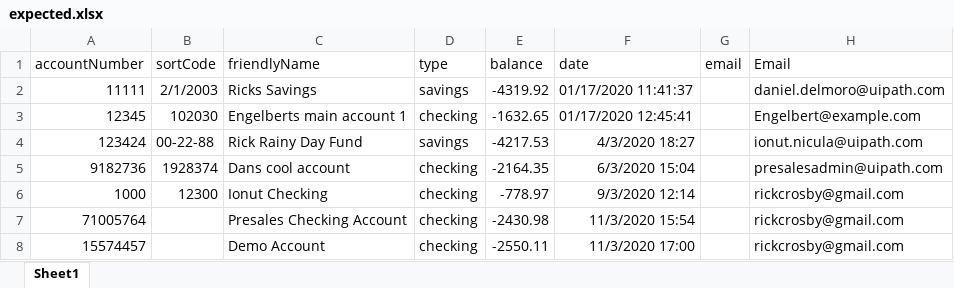
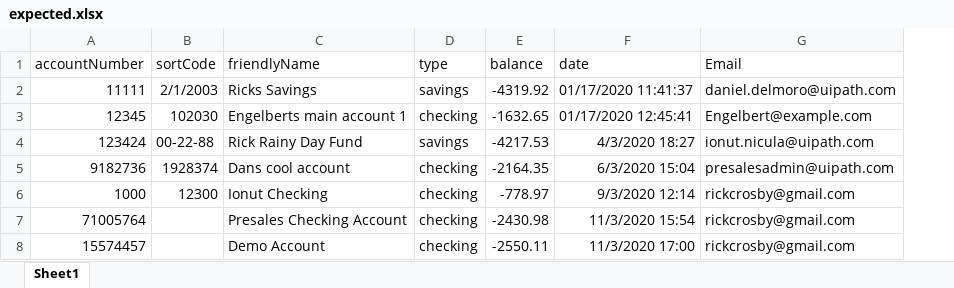
Before and after one commit to ric2020/UiBank, an Excel workbook: UiBank RPA Process/Data/Input/expected.xlsx, sheet Sheet1, drawn as a sheet; values as stored, in another font and other column widths than the file's, no borders; the diff names each change by its address in the sheet, - before the commit and + after, or states it on an @@ line.

```diff
--- a/UiBank RPA Process/Data/Input/expected.xlsx (sheet Sheet1)
+++ b/UiBank RPA Process/Data/Input/expected.xlsx (sheet Sheet1)
-column G (email), empty
```
Also changed, not shown: UiBank RPA Process/Data/Output/results_.xlsx, 19 other files.
